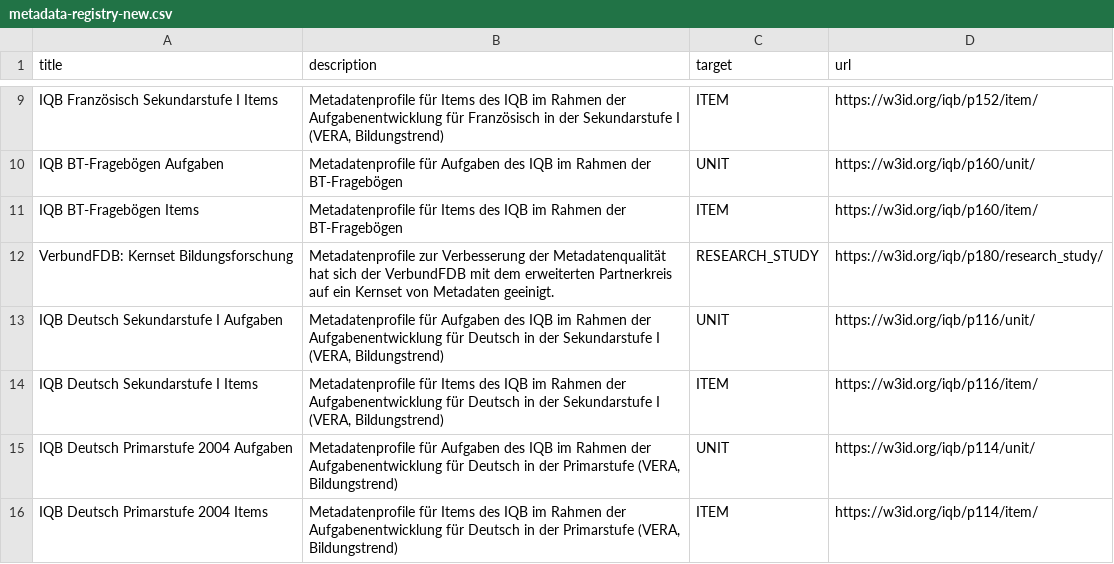
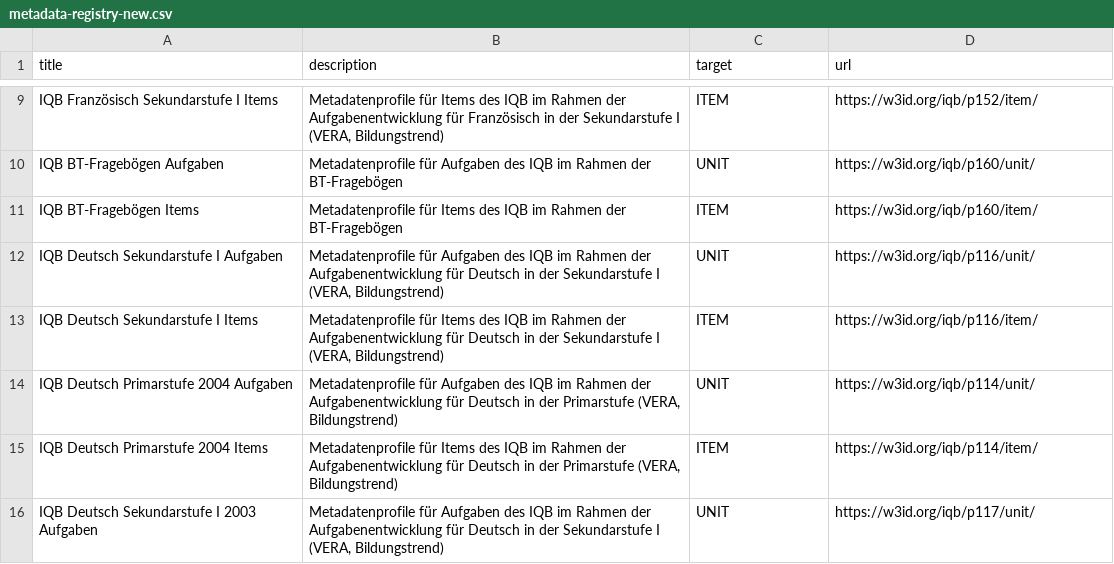
Before and after one commit to iqb-vocabs/profile-registry, a CSV file: metadata-registry-new.csv, drawn as a sheet; only a part is shown, gaps mark what is left out; the shorter side is filled out with more unchanged rows; the diff names each change by its address in the sheet, - before the commit and + after, or states it on an @@ line.

Commit message:
Remove entry for VerbundFDB from metadata registry
Removed entry for 'VerbundFDB: Kernset Bildungsforschung' from the metadata registry.

```diff
--- a/metadata-registry-new.csv
+++ b/metadata-registry-new.csv
-row 12: VerbundFDB: Kernset Bildungsforschung | Metadatenprofile zur Verbesserung der Metadatenqualität hat sich der VerbundFDB mit dem erweiterten Partnerkreis auf ein Kernset von Metadaten geeinigt. | RESEARCH_STUDY | https://w3id.org/iqb/p180/research_study/
```
